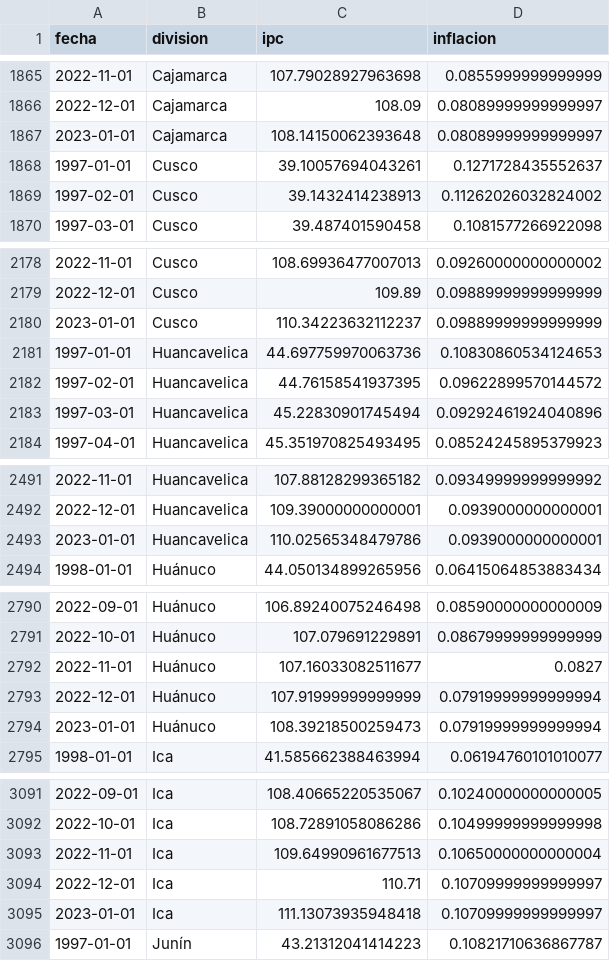
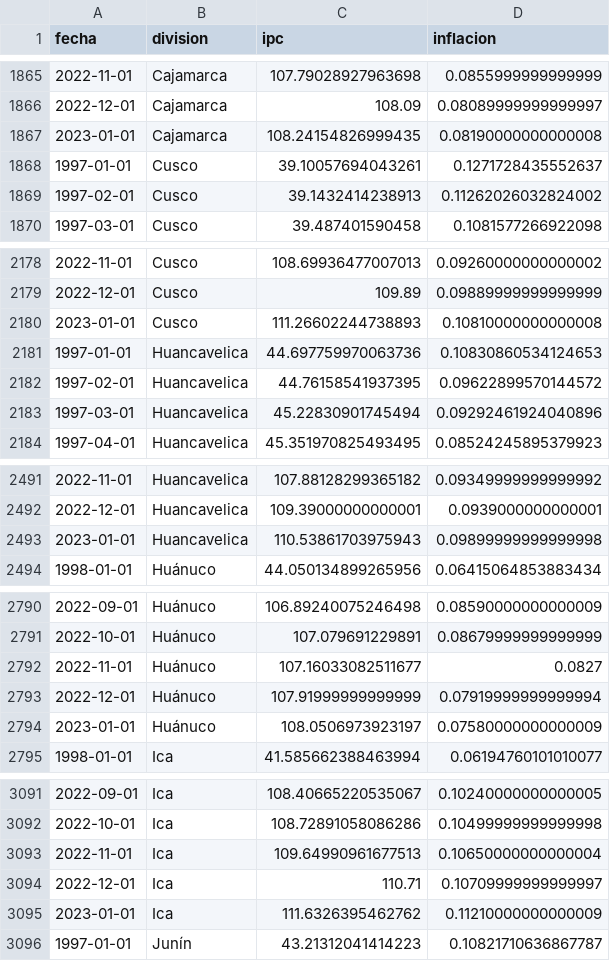
Before and after one commit to vfuentesc/IPE_DataViz, a CSV file: Inflacion/output_inflacion_regiones.csv, drawn as a sheet; only a part is shown, gaps mark what is left out; the diff covers the shown part only.

```diff
--- a/Inflacion/output_inflacion_regiones.csv
+++ b/Inflacion/output_inflacion_regiones.csv
@@ -1866,3 +1866,3 @@ fecha,division,ipc,inflacion
 2022-12-01,Cajamarca,108.09,0.08089999999999997
-2023-01-01,Cajamarca,108.14150062393648,0.08089999999999997
+2023-01-01,Cajamarca,108.24154826999435,0.08190000000000008
 1997-01-01,Cusco,39.10057694043261,0.1271728435552637
@@ -2179,3 +2179,3 @@ fecha,division,ipc,inflacion
 2022-12-01,Cusco,109.89,0.09889999999999999
-2023-01-01,Cusco,110.34223632112237,0.09889999999999999
+2023-01-01,Cusco,111.26602244738893,0.10810000000000008
 1997-01-01,Huancavelica,44.697759970063736,0.10830860534124653
@@ -2492,3 +2492,3 @@ fecha,division,ipc,inflacion
 2022-12-01,Huancavelica,109.39000000000001,0.0939000000000001
-2023-01-01,Huancavelica,110.02565348479786,0.0939000000000001
+2023-01-01,Huancavelica,110.53861703975943,0.09899999999999998
 1998-01-01,Huánuco,44.050134899265956,0.06415064853883434
@@ -2793,3 +2793,3 @@ fecha,division,ipc,inflacion
 2022-12-01,Huánuco,107.91999999999999,0.07919999999999994
-2023-01-01,Huánuco,108.39218500259473,0.07919999999999994
+2023-01-01,Huánuco,108.0506973923197,0.07580000000000009
 1998-01-01,Ica,41.585662388463994,0.06194760101010077
@@ -3094,3 +3094,3 @@ fecha,division,ipc,inflacion
 2022-12-01,Ica,110.71,0.10709999999999997
-2023-01-01,Ica,111.13073935948418,0.10709999999999997
+2023-01-01,Ica,111.6326395462762,0.11210000000000009
 1997-01-01,Junín,43.21312041414223,0.10821710636867787
```
Also changed, not shown: 36 edited cells elsewhere in this file.
